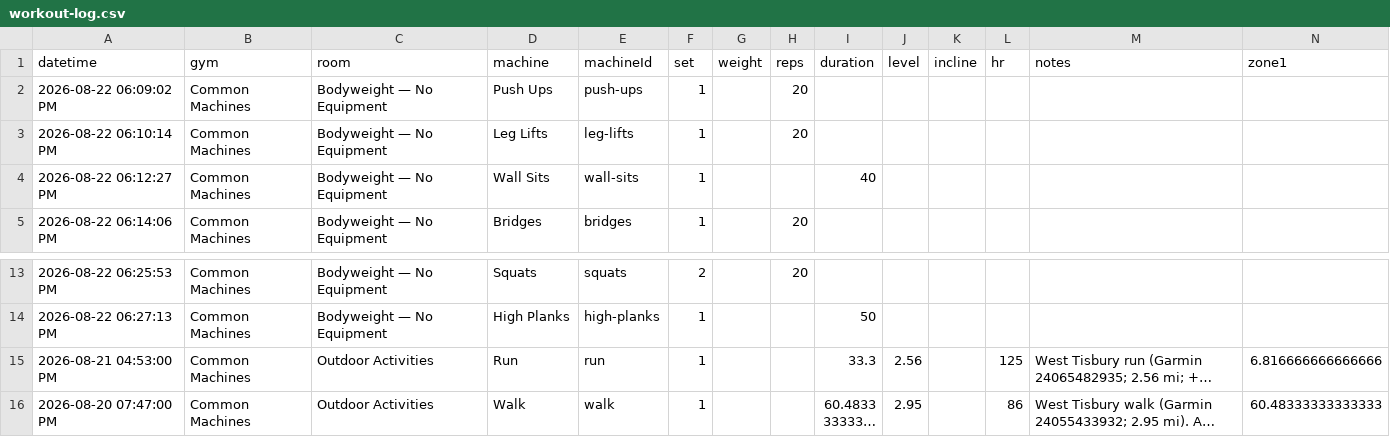
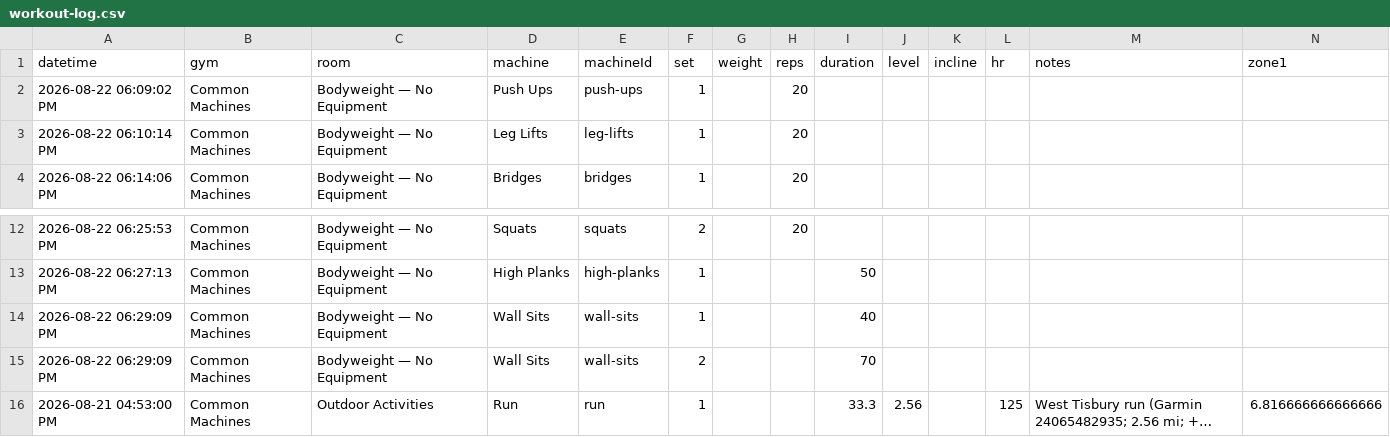
Before and after one commit to jaschro/logtrim, a CSV file: workout-log.csv, drawn as a sheet; only a part is shown, gaps mark what is left out; the shorter side is filled out with more unchanged rows; long unchanged cells end in …; removed rows and columns are numbered as before the commit, all else as after; rows hold the shown columns only; the diff names each change by its address in the sheet, - before the commit and + after, or states it on an @@ line.

Commit message:
Update workout log CSV

```diff
--- a/workout-log.csv
+++ b/workout-log.csv
-row 4: 2026-08-22 06:12:27 PM | Common Machines | Bodyweight — No Equipment | Wall Sits | wall-sits | 1 |  |  | 40
+row 14: 2026-08-22 06:29:09 PM | Common Machines | Bodyweight — No Equipment | Wall Sits | wall-sits | 1 |  |  | 40
+row 15: 2026-08-22 06:29:09 PM | Common Machines | Bodyweight — No Equipment | Wall Sits | wall-sits | 2 |  |  | 70
```
